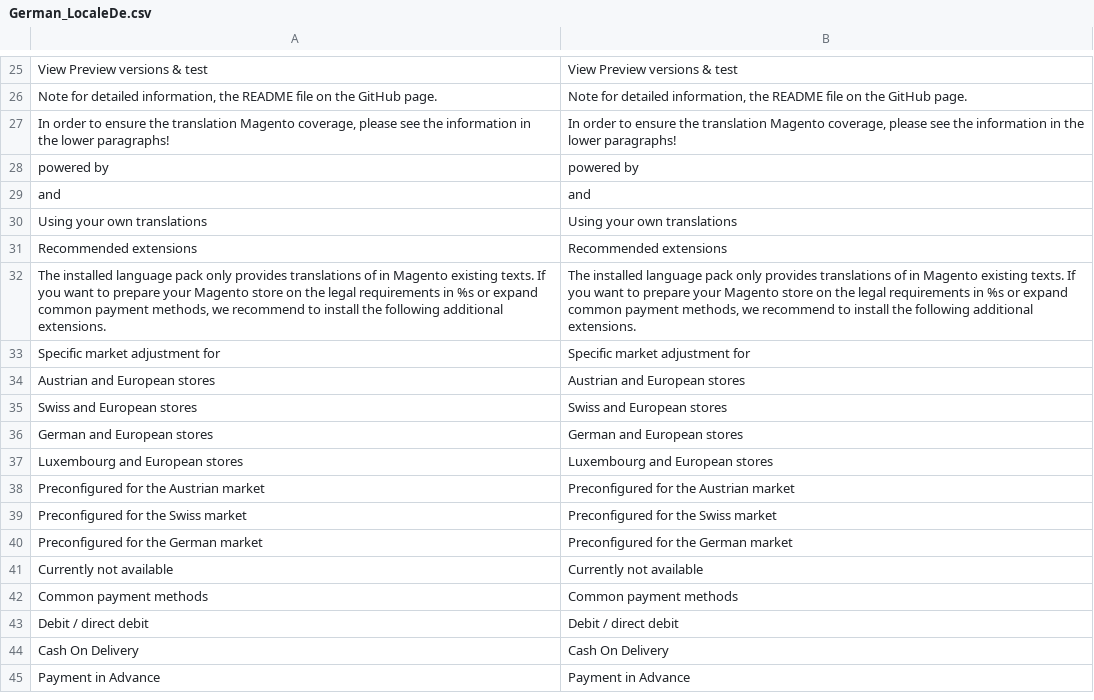
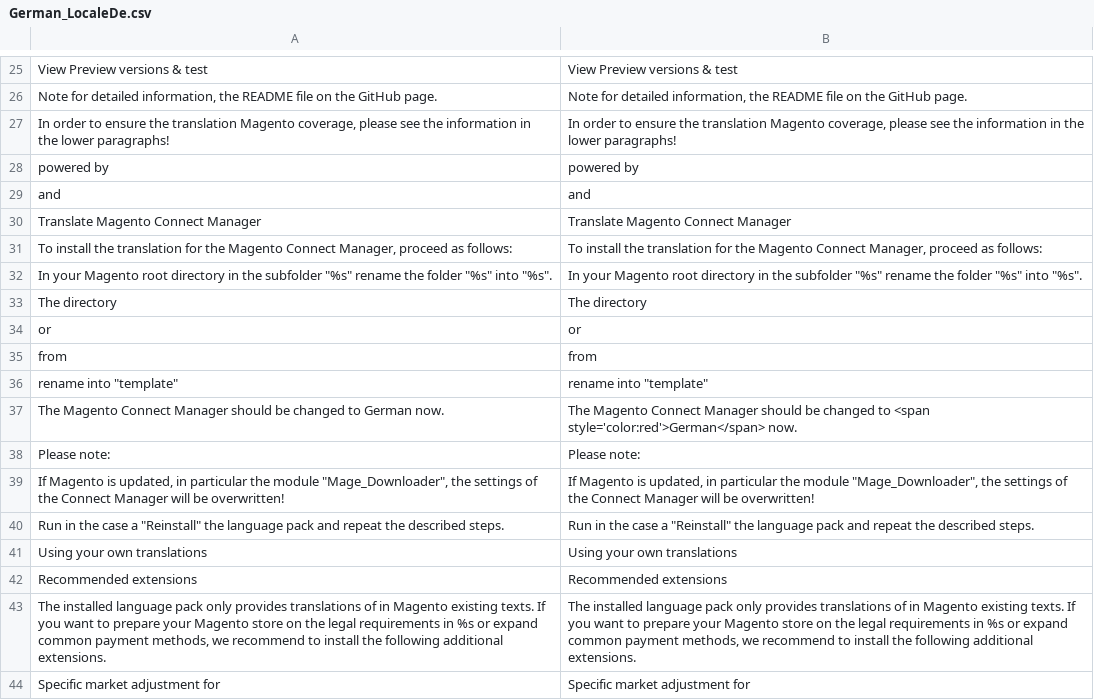
Before and after one commit to MaWoScha/German_LocalePack_de_DE_, a CSV file: app/locale/en_US/German_LocaleDe.csv, drawn as a sheet; only a part is shown, gaps mark what is left out; the shorter side is filled out with more unchanged rows.

```diff
--- a/app/locale/en_US/German_LocaleDe.csv
+++ b/app/locale/en_US/German_LocaleDe.csv
@@ -29,2 +29,13 @@
 "and","and"
+"Translate Magento Connect Manager","Translate Magento Connect Manager"
+"To install the translation for the Magento Connect Manager, proceed as follows:","To install the translation for the Magento Connect Manager, proceed as follows:"
+"In your Magento root directory in the subfolder ""%s"" rename the folder ""%s"" into ""%s"".","In your Magento root directory in the subfolder ""%s"" rename the folder ""%s"" into ""%s""."
+"The directory","The directory"
+"or","or"
+"from","from"
+"rename into ""template""","rename into ""template"""
+"The Magento Connect Manager should be changed to German now.","The Magento Connect Manager should be changed to <span style='color:red'>German</span> now."
+"Please note:","Please note:"
+"If Magento is updated, in particular the module ""Mage_Downloader"", the settings of the Connect Manager will be overwritten!","If Magento is updated, in particular the module ""Mage_Downloader"", the settings of the Connect Manager will be overwritten!"
+"Run in the case a ""Reinstall"" the language pack and repeat the described steps.","Run in the case a ""Reinstall"" the language pack and repeat the described steps."
 "Using your own translations","Using your own translations"
```
Also changed, not shown: app/locale/de_DE/German_LocaleDe.csv, app/locale/es_ES/German_LocaleDe.csv, 40 other files.
